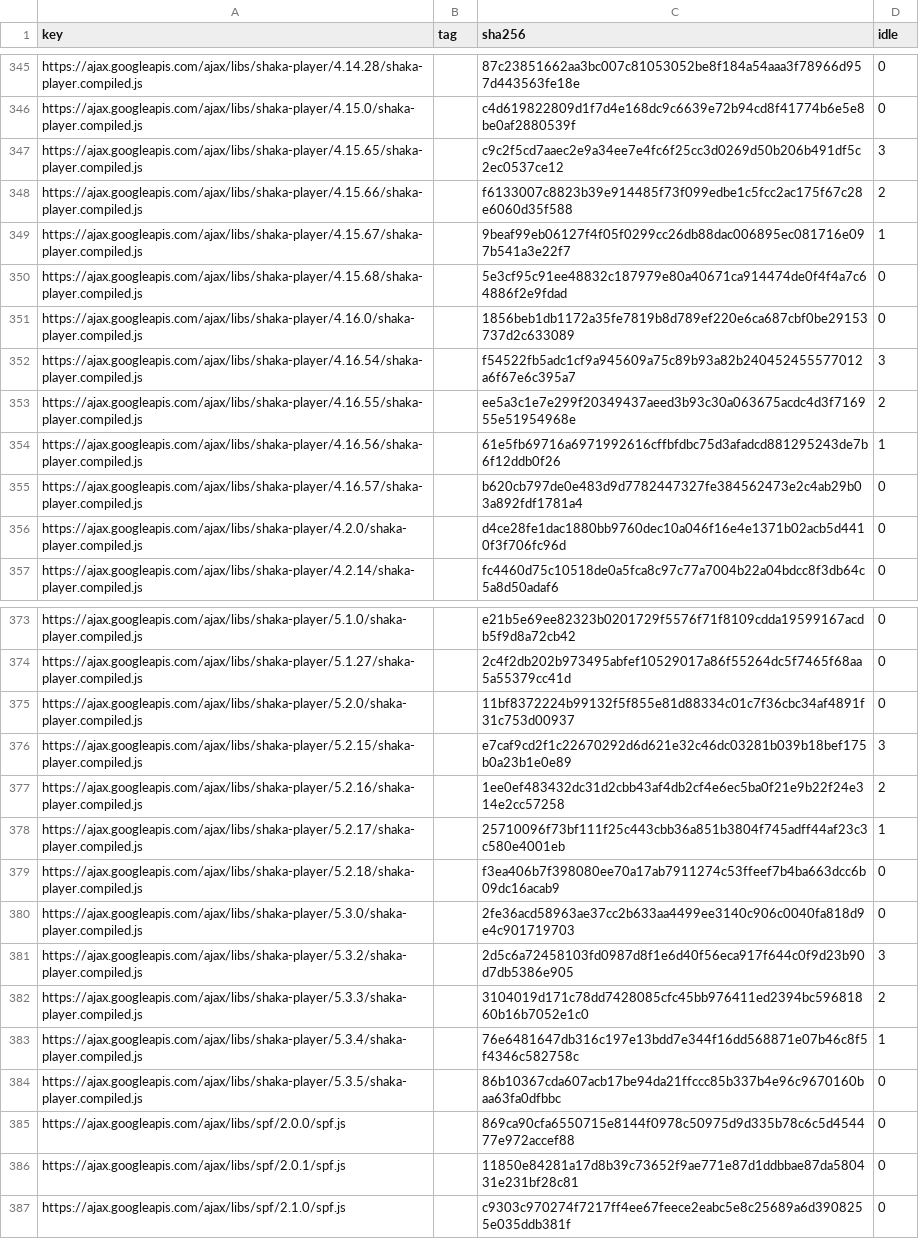
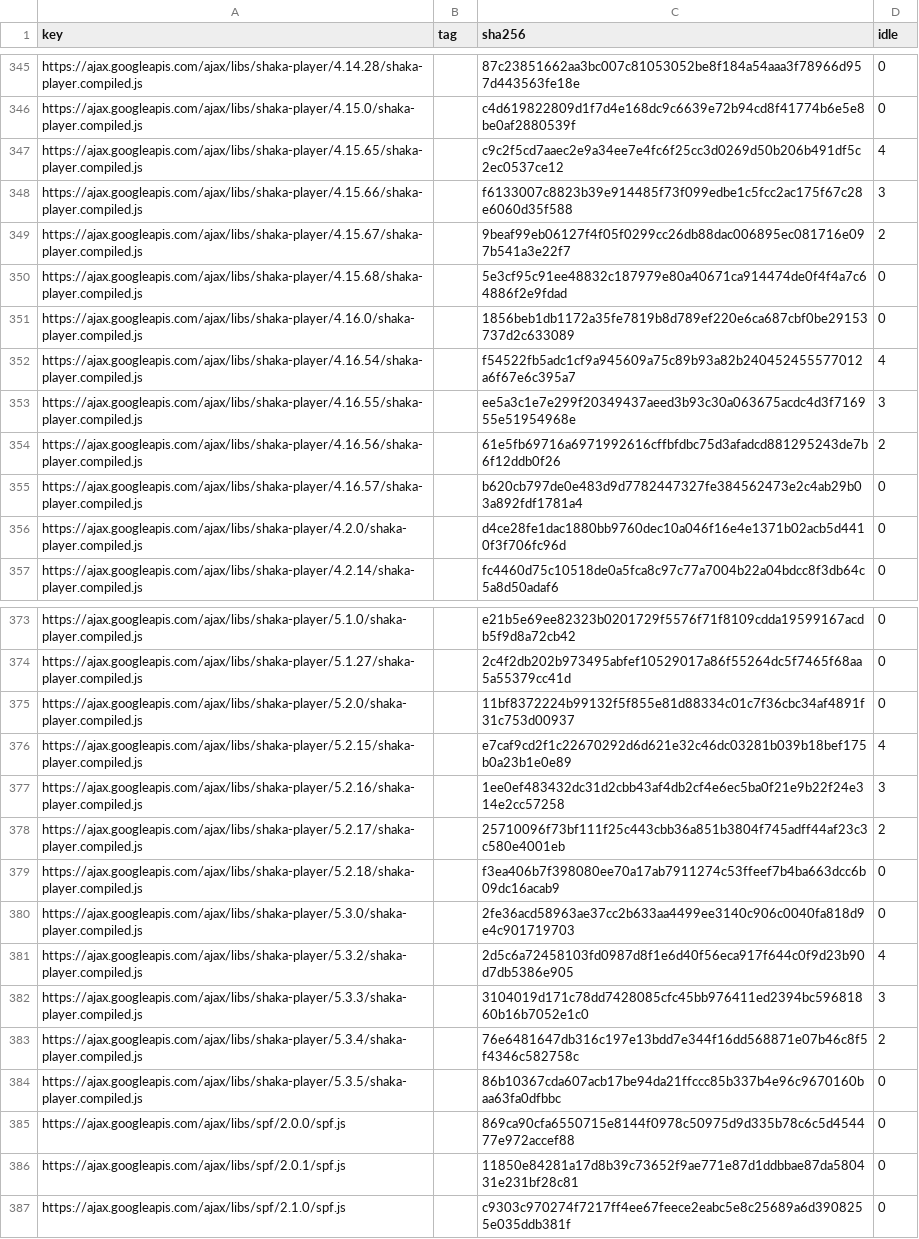
Before and after one commit to WICG/cross-origin-storage, a CSV file: public-hash-list/implementation/hash-cache/google-hosted-libraries.csv, drawn as a sheet; only a part is shown, gaps mark what is left out.

```diff
--- a/public-hash-list/implementation/hash-cache/google-hosted-libraries.csv
+++ b/public-hash-list/implementation/hash-cache/google-hosted-libraries.csv
@@ -346,10 +346,10 @@ https://ajax.googleapis.com/ajax/libs/shaka-player/4.14.28/shaka-player.compiled
 https://ajax.googleapis.com/ajax/libs/shaka-player/4.15.0/shaka-player.compiled.js,,c4d619822809d1f7d4e168dc9c6639e72b94cd8f41774b6e5e8be0af2880539f,0
-https://ajax.googleapis.com/ajax/libs/shaka-player/4.15.65/shaka-player.compiled.js,,c9c2f5cd7aaec2e9a34ee7e4fc6f25cc3d0269d50b206b491df5c2ec0537ce12,3
-https://ajax.googleapis.com/ajax/libs/shaka-player/4.15.66/shaka-player.compiled.js,,f6133007c8823b39e914485f73f099edbe1c5fcc2ac175f67c28e6060d35f588,2
-https://ajax.googleapis.com/ajax/libs/shaka-player/4.15.67/shaka-player.compiled.js,,9beaf99eb06127f4f05f0299cc26db88dac006895ec081716e097b541a3e22f7,1
+https://ajax.googleapis.com/ajax/libs/shaka-player/4.15.65/shaka-player.compiled.js,,c9c2f5cd7aaec2e9a34ee7e4fc6f25cc3d0269d50b206b491df5c2ec0537ce12,4
+https://ajax.googleapis.com/ajax/libs/shaka-player/4.15.66/shaka-player.compiled.js,,f6133007c8823b39e914485f73f099edbe1c5fcc2ac175f67c28e6060d35f588,3
+https://ajax.googleapis.com/ajax/libs/shaka-player/4.15.67/shaka-player.compiled.js,,9beaf99eb06127f4f05f0299cc26db88dac006895ec081716e097b541a3e22f7,2
 https://ajax.googleapis.com/ajax/libs/shaka-player/4.15.68/shaka-player.compiled.js,,5e3cf95c91ee48832c187979e80a40671ca914474de0f4f4a7c64886f2e9fdad,0
 https://ajax.googleapis.com/ajax/libs/shaka-player/4.16.0/shaka-player.compiled.js,,1856beb1db1172a35fe7819b8d789ef220e6ca687cbf0be29153737d2c633089,0
-https://ajax.googleapis.com/ajax/libs/shaka-player/4.16.54/shaka-player.compiled.js,,f54522fb5adc1cf9a945609a75c89b93a82b240452455577012a6f67e6c395a7,3
-https://ajax.googleapis.com/ajax/libs/shaka-player/4.16.55/shaka-player.compiled.js,,ee5a3c1e7e299f20349437aeed3b93c30a063675acdc4d3f716955e51954968e,2
-https://ajax.googleapis.com/ajax/libs/shaka-player/4.16.56/shaka-player.compiled.js,,61e5fb69716a6971992616cffbfdbc75d3afadcd881295243de7b6f12ddb0f26,1
+https://ajax.googleapis.com/ajax/libs/shaka-player/4.16.54/shaka-player.compiled.js,,f54522fb5adc1cf9a945609a75c89b93a82b240452455577012a6f67e6c395a7,4
+https://ajax.googleapis.com/ajax/libs/shaka-player/4.16.55/shaka-player.compiled.js,,ee5a3c1e7e299f20349437aeed3b93c30a063675acdc4d3f716955e51954968e,3
+https://ajax.googleapis.com/ajax/libs/shaka-player/4.16.56/shaka-player.compiled.js,,61e5fb69716a6971992616cffbfdbc75d3afadcd881295243de7b6f12ddb0f26,2
 https://ajax.googleapis.com/ajax/libs/shaka-player/4.16.57/shaka-player.compiled.js,,b620cb797de0e483d9d7782447327fe384562473e2c4ab29b03a892fdf1781a4,0
@@ -375,10 +375,10 @@ https://ajax.googleapis.com/ajax/libs/shaka-player/5.1.27/shaka-player.compiled.
 https://ajax.googleapis.com/ajax/libs/shaka-player/5.2.0/shaka-player.compiled.js,,11bf8372224b99132f5f855e81d88334c01c7f36cbc34af4891f31c753d00937,0
-https://ajax.googleapis.com/ajax/libs/shaka-player/5.2.15/shaka-player.compiled.js,,e7caf9cd2f1c22670292d6d621e32c46dc03281b039b18bef175b0a23b1e0e89,3
-https://ajax.googleapis.com/ajax/libs/shaka-player/5.2.16/shaka-player.compiled.js,,1ee0ef483432dc31d2cbb43af4db2cf4e6ec5ba0f21e9b22f24e314e2cc57258,2
-https://ajax.googleapis.com/ajax/libs/shaka-player/5.2.17/shaka-player.compiled.js,,25710096f73bf111f25c443cbb36a851b3804f745adff44af23c3c580e4001eb,1
+https://ajax.googleapis.com/ajax/libs/shaka-player/5.2.15/shaka-player.compiled.js,,e7caf9cd2f1c22670292d6d621e32c46dc03281b039b18bef175b0a23b1e0e89,4
+https://ajax.googleapis.com/ajax/libs/shaka-player/5.2.16/shaka-player.compiled.js,,1ee0ef483432dc31d2cbb43af4db2cf4e6ec5ba0f21e9b22f24e314e2cc57258,3
+https://ajax.googleapis.com/ajax/libs/shaka-player/5.2.17/shaka-player.compiled.js,,25710096f73bf111f25c443cbb36a851b3804f745adff44af23c3c580e4001eb,2
 https://ajax.googleapis.com/ajax/libs/shaka-player/5.2.18/shaka-player.compiled.js,,f3ea406b7f398080ee70a17ab7911274c53ffeef7b4ba663dcc6b09dc16acab9,0
 https://ajax.googleapis.com/ajax/libs/shaka-player/5.3.0/shaka-player.compiled.js,,2fe36acd58963ae37cc2b633aa4499ee3140c906c0040fa818d9e4c901719703,0
-https://ajax.googleapis.com/ajax/libs/shaka-player/5.3.2/shaka-player.compiled.js,,2d5c6a72458103fd0987d8f1e6d40f56eca917f644c0f9d23b90d7db5386e905,3
-https://ajax.googleapis.com/ajax/libs/shaka-player/5.3.3/shaka-player.compiled.js,,3104019d171c78dd7428085cfc45bb976411ed2394bc59681860b16b7052e1c0,2
-https://ajax.googleapis.com/ajax/libs/shaka-player/5.3.4/shaka-player.compiled.js,,76e6481647db316c197e13bdd7e344f16dd568871e07b46c8f5f4346c582758c,1
+https://ajax.googleapis.com/ajax/libs/shaka-player/5.3.2/shaka-player.compiled.js,,2d5c6a72458103fd0987d8f1e6d40f56eca917f644c0f9d23b90d7db5386e905,4
+https://ajax.googleapis.com/ajax/libs/shaka-player/5.3.3/shaka-player.compiled.js,,3104019d171c78dd7428085cfc45bb976411ed2394bc59681860b16b7052e1c0,3
+https://ajax.googleapis.com/ajax/libs/shaka-player/5.3.4/shaka-player.compiled.js,,76e6481647db316c197e13bdd7e344f16dd568871e07b46c8f5f4346c582758c,2
 https://ajax.googleapis.com/ajax/libs/shaka-player/5.3.5/shaka-player.compiled.js,,86b10367cda607acb17be94da21ffccc85b337b4e96c9670160baa63fa0dfbbc,0
```
Also changed, not shown: public-hash-list/implementation/hash-cache/cdnjs.csv, public-hash-list/implementation/hash-cache/chromium-pervasive.csv, 17 other files.
